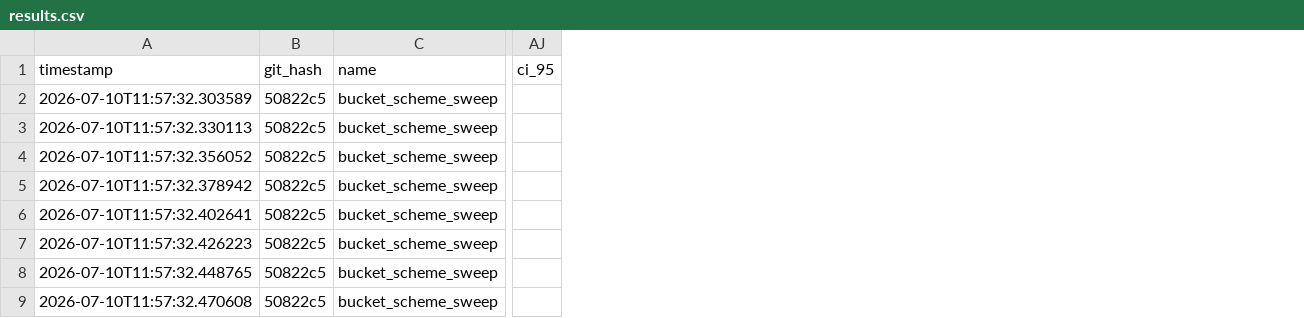
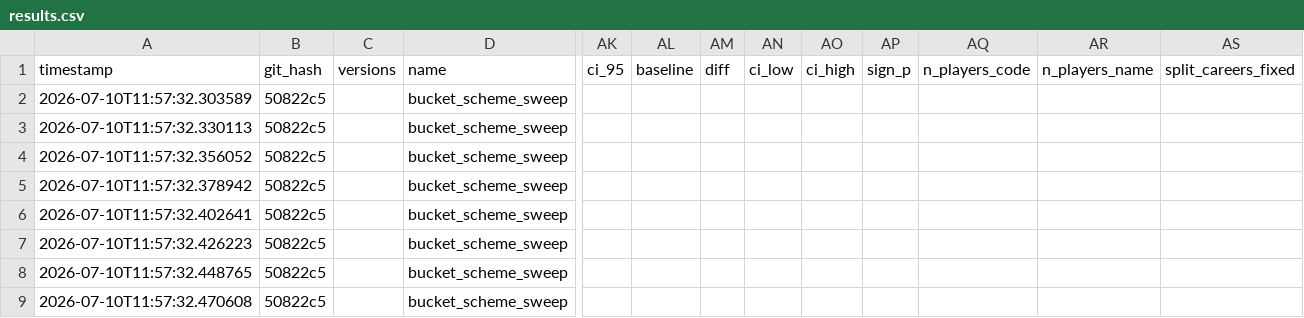
Before and after one commit to Nysgjerrigper/nytt-fpl-forsok, a CSV file: experiments/results.csv, drawn as a sheet; only a part is shown, gaps mark what is left out; the diff covers the shown part only; the diff names each change by its address in the sheet, - before the commit and + after, or states it on an @@ line.

```diff
--- a/experiments/results.csv
+++ b/experiments/results.csv
+column C (versions), empty
+column AL (baseline), empty
+column AM (diff), empty
+column AN (ci_low), empty
+column AO (ci_high), empty
+column AP (sign_p), empty
+column AQ (n_players_code), empty
+column AR (n_players_name), empty
+column AS (split_careers_fixed), empty
```
Also changed, not shown: 1 added row elsewhere in this file, 2 other files.
